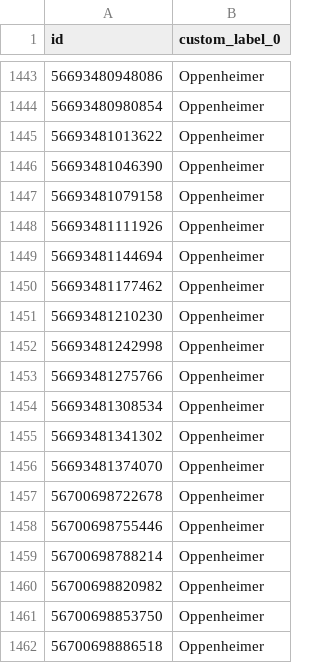
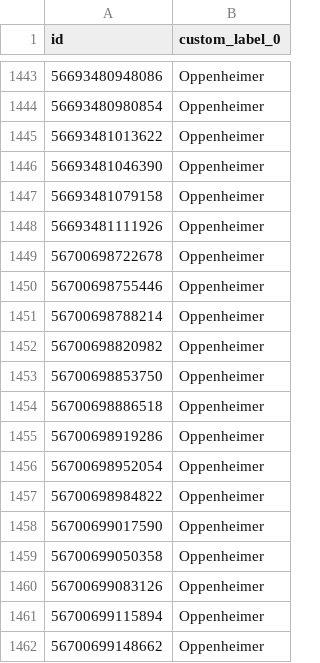
Before and after one commit to jockedigital-code/meta-supplemental-feed, a CSV file: meta_supplemental_feed.csv, drawn as a sheet; only a part is shown, gaps mark what is left out; the shorter side is filled out with more unchanged rows; the diff names each change by its address in the sheet, - before the commit and + after, or states it on an @@ line.

```diff
--- a/meta_supplemental_feed.csv
+++ b/meta_supplemental_feed.csv
-row 1449: 56693481144694 | Oppenheimer
-row 1450: 56693481177462 | Oppenheimer
-row 1451: 56693481210230 | Oppenheimer
-row 1452: 56693481242998 | Oppenheimer
-row 1453: 56693481275766 | Oppenheimer
-row 1454: 56693481308534 | Oppenheimer
-row 1455: 56693481341302 | Oppenheimer
-row 1456: 56693481374070 | Oppenheimer
```
